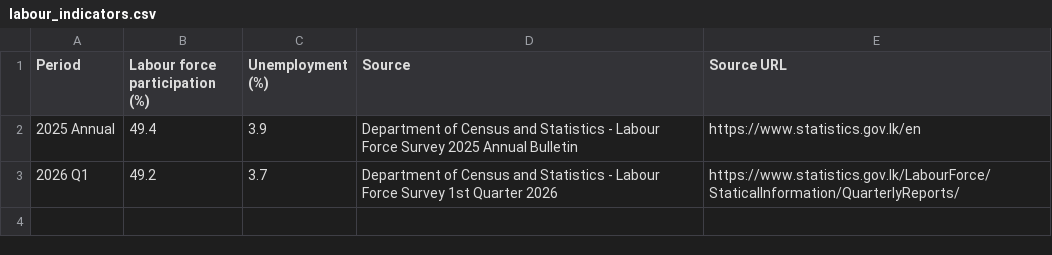
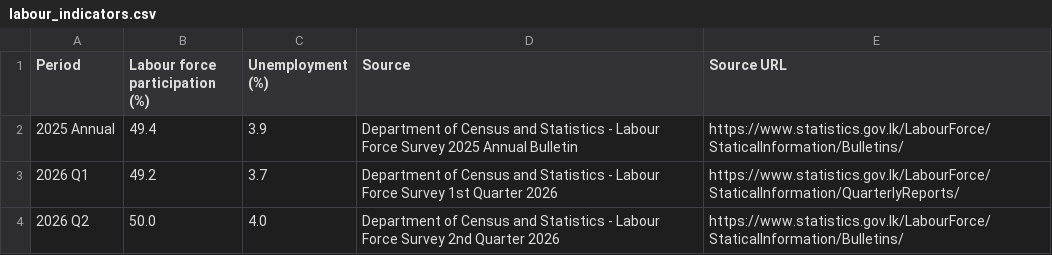
Before and after one commit to itsoghasitha-byte/Sri-Lanka-Economic-Dashboard-, a CSV file: data/labour_indicators.csv, drawn as a sheet.

Commit message:
Add published Q2 2026 labour indicators

```diff
--- a/data/labour_indicators.csv
+++ b/data/labour_indicators.csv
@@ -1,3 +1,4 @@
 Period,Labour force participation (%),Unemployment (%),Source,Source URL
-2025 Annual,49.4,3.9,Department of Census and Statistics - Labour Force Survey 2025 Annual Bulletin,https://www.statistics.gov.lk/en
+2025 Annual,49.4,3.9,Department of Census and Statistics - Labour Force Survey 2025 Annual Bulletin,https://www.statistics.gov.lk/LabourForce/StaticalInformation/Bulletins/
 2026 Q1,49.2,3.7,Department of Census and Statistics - Labour Force Survey 1st Quarter 2026,https://www.statistics.gov.lk/LabourForce/StaticalInformation/QuarterlyReports/
+2026 Q2,50.0,4.0,Department of Census and Statistics - Labour Force Survey 2nd Quarter 2026,https://www.statistics.gov.lk/LabourForce/StaticalInformation/Bulletins/
```
